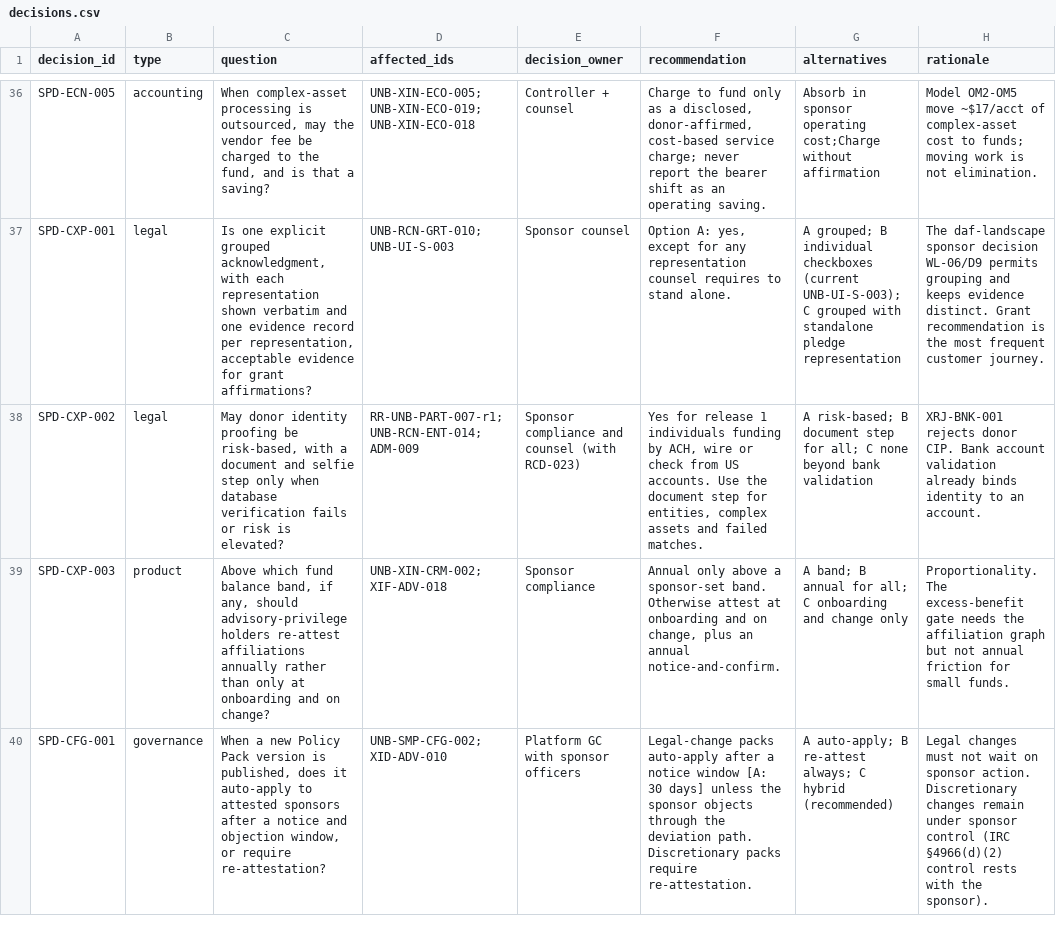
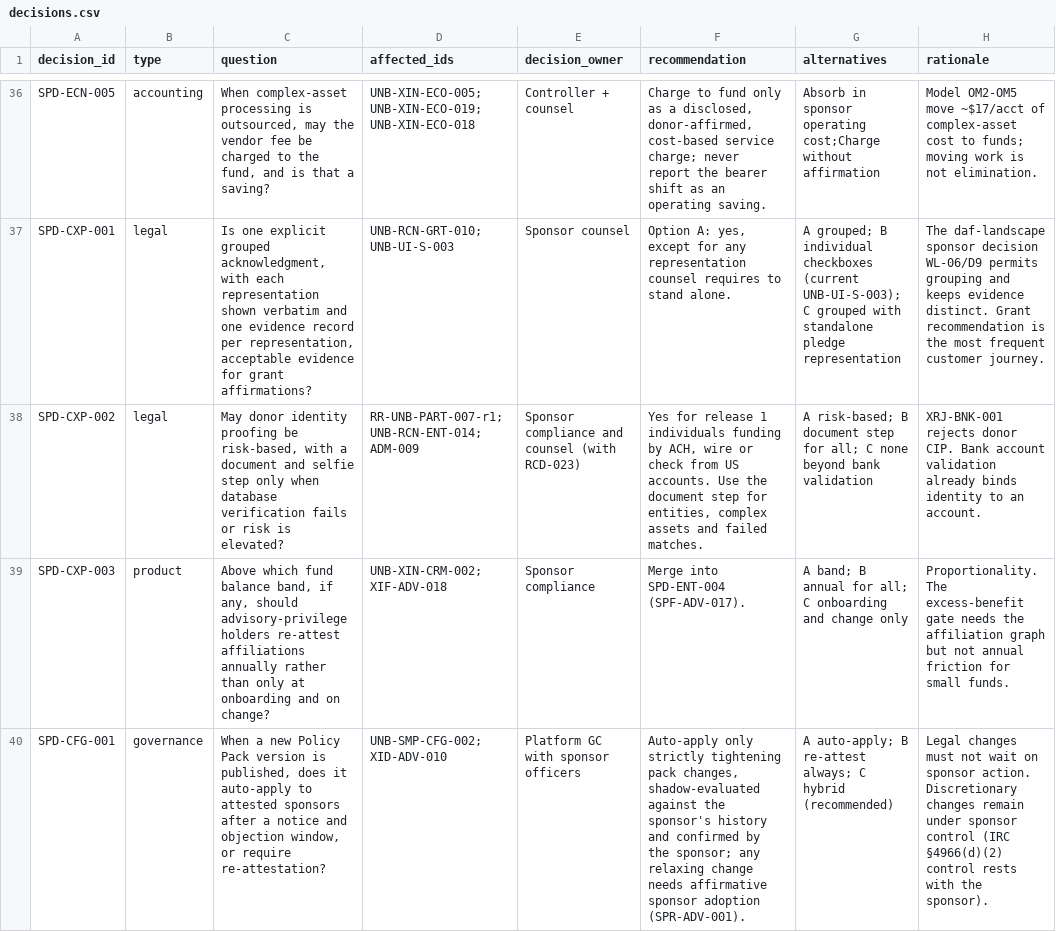
Before and after one commit to kemiller2002/unbound, a CSV file: requirements/discovery/2026-11-24-simplification-economics/data/decisions.csv, drawn as a sheet; only a part is shown, gaps mark what is left out; the diff covers the shown part only; the diff names each change by its address in the sheet, - before the commit and + after, or states it on an @@ line.

```diff
--- a/requirements/discovery/2026-11-24-simplification-economics/data/decisions.csv
+++ b/requirements/discovery/2026-11-24-simplification-economics/data/decisions.csv
-F39 (recommendation): Annual only above a sponsor-set band. Otherwise attest at onboarding and on change, plus an annual notice-and-confirm.
+F39 (recommendation): Merge into SPD-ENT-004 (SPF-ADV-017).
-F40 (recommendation): Legal-change packs auto-apply after a notice window [A: 30 days] unless the sponsor objects through the deviation path. Discretionary packs require re-attestation.
+F40 (recommendation): Auto-apply only strictly tightening pack changes, shadow-evaluated against the sponsor's history and confirmed by the sponsor; any relaxing change needs affirmative sponsor adoption (SPR-ADV-001).
```
Also changed, not shown: 3 added rows and 3 edited cells elsewhere in this file, 24 other files.
